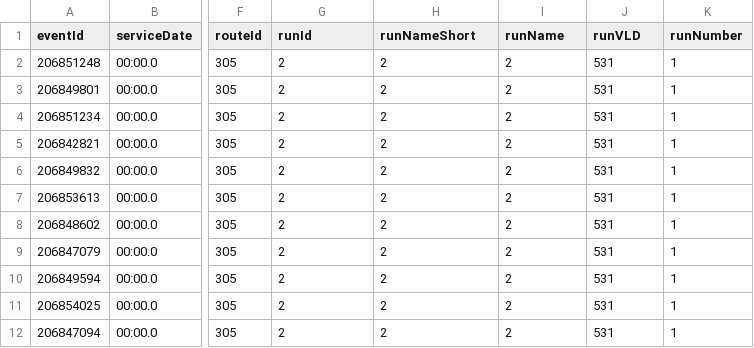
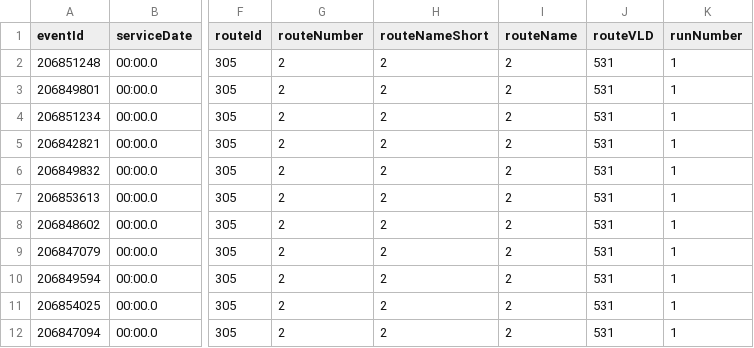
Before and after one commit to swissnexSF/Urban-Data-Challenge, a CSV file: public-transportation/zurich/schedule-vs-arrival.excerpt.csv, drawn as a sheet; only a part is shown, gaps mark what is left out; the diff names each change by its address in the sheet, - before the commit and + after, or states it on an @@ line.

Commit message:
changes header fields for zurich schedule data

```diff
--- a/public-transportation/zurich/schedule-vs-arrival.excerpt.csv
+++ b/public-transportation/zurich/schedule-vs-arrival.excerpt.csv
-G1: runId
+G1: routeNumber
-H1: runNameShort
+H1: routeNameShort
-I1: runName
+I1: routeName
-J1: runVLD
+J1: routeVLD
```
